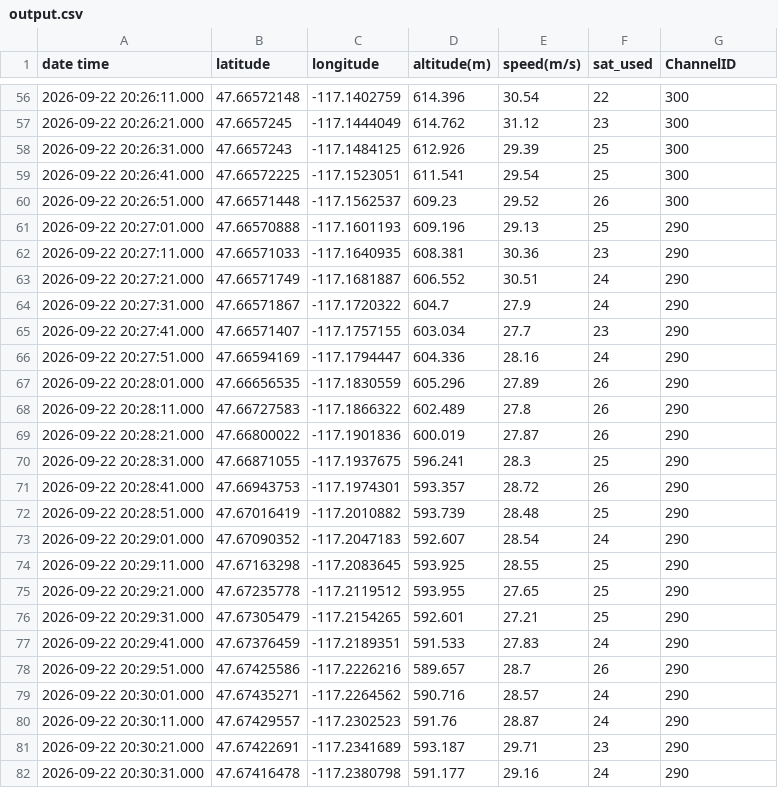
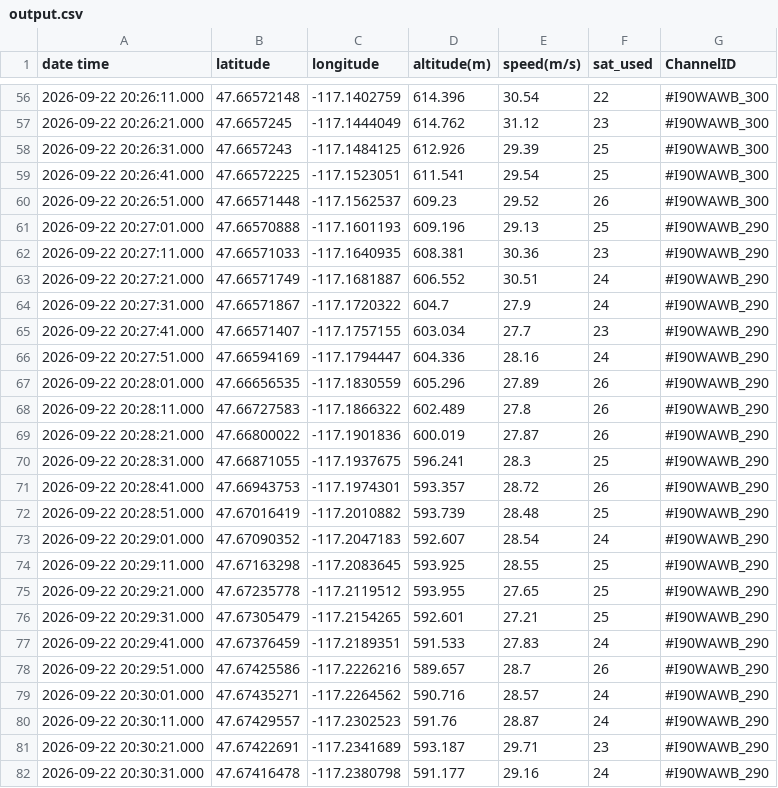
Before and after one commit to aanboo/Rust-eze, a CSV file: output.csv, drawn as a sheet; only a part is shown, gaps mark what is left out; the diff covers the shown part only.

```diff
--- a/output.csv
+++ b/output.csv
@@ -56,27 +56,27 @@ date time,latitude,longitude,altitude(m),speed(m/s),sat_used,ChannelID
-2026-09-22 20:26:11.000,47.66572148,-117.1402759,614.396,30.54,22,300
-2026-09-22 20:26:21.000,47.6657245,-117.1444049,614.762,31.12,23,300
-2026-09-22 20:26:31.000,47.6657243,-117.1484125,612.926,29.39,25,300
-2026-09-22 20:26:41.000,47.66572225,-117.1523051,611.541,29.54,25,300
-2026-09-22 20:26:51.000,47.66571448,-117.1562537,609.23,29.52,26,300
-2026-09-22 20:27:01.000,47.66570888,-117.1601193,609.196,29.13,25,290
-2026-09-22 20:27:11.000,47.66571033,-117.1640935,608.381,30.36,23,290
-2026-09-22 20:27:21.000,47.66571749,-117.1681887,606.552,30.51,24,290
-2026-09-22 20:27:31.000,47.66571867,-117.1720322,604.7,27.9,24,290
-2026-09-22 20:27:41.000,47.66571407,-117.1757155,603.034,27.7,23,290
-2026-09-22 20:27:51.000,47.66594169,-117.1794447,604.336,28.16,24,290
-2026-09-22 20:28:01.000,47.66656535,-117.1830559,605.296,27.89,26,290
-2026-09-22 20:28:11.000,47.66727583,-117.1866322,602.489,27.8,26,290
-2026-09-22 20:28:21.000,47.66800022,-117.1901836,600.019,27.87,26,290
-2026-09-22 20:28:31.000,47.66871055,-117.1937675,596.241,28.3,25,290
-2026-09-22 20:28:41.000,47.66943753,-117.1974301,593.357,28.72,26,290
-2026-09-22 20:28:51.000,47.67016419,-117.2010882,593.739,28.48,25,290
-2026-09-22 20:29:01.000,47.67090352,-117.2047183,592.607,28.54,24,290
-2026-09-22 20:29:11.000,47.67163298,-117.2083645,593.925,28.55,25,290
-2026-09-22 20:29:21.000,47.67235778,-117.2119512,593.955,27.65,25,290
-2026-09-22 20:29:31.000,47.67305479,-117.2154265,592.601,27.21,25,290
-2026-09-22 20:29:41.000,47.67376459,-117.2189351,591.533,27.83,24,290
-2026-09-22 20:29:51.000,47.67425586,-117.2226216,589.657,28.7,26,290
-2026-09-22 20:30:01.000,47.67435271,-117.2264562,590.716,28.57,24,290
-2026-09-22 20:30:11.000,47.67429557,-117.2302523,591.76,28.87,24,290
-2026-09-22 20:30:21.000,47.67422691,-117.2341689,593.187,29.71,23,290
-2026-09-22 20:30:31.000,47.67416478,-117.2380798,591.177,29.16,24,290
+2026-09-22 20:26:11.000,47.66572148,-117.1402759,614.396,30.54,22,#I90WAWB_300
+2026-09-22 20:26:21.000,47.6657245,-117.1444049,614.762,31.12,23,#I90WAWB_300
+2026-09-22 20:26:31.000,47.6657243,-117.1484125,612.926,29.39,25,#I90WAWB_300
+2026-09-22 20:26:41.000,47.66572225,-117.1523051,611.541,29.54,25,#I90WAWB_300
+2026-09-22 20:26:51.000,47.66571448,-117.1562537,609.23,29.52,26,#I90WAWB_300
+2026-09-22 20:27:01.000,47.66570888,-117.1601193,609.196,29.13,25,#I90WAWB_290
+2026-09-22 20:27:11.000,47.66571033,-117.1640935,608.381,30.36,23,#I90WAWB_290
+2026-09-22 20:27:21.000,47.66571749,-117.1681887,606.552,30.51,24,#I90WAWB_290
+2026-09-22 20:27:31.000,47.66571867,-117.1720322,604.7,27.9,24,#I90WAWB_290
+2026-09-22 20:27:41.000,47.66571407,-117.1757155,603.034,27.7,23,#I90WAWB_290
+2026-09-22 20:27:51.000,47.66594169,-117.1794447,604.336,28.16,24,#I90WAWB_290
+2026-09-22 20:28:01.000,47.66656535,-117.1830559,605.296,27.89,26,#I90WAWB_290
+2026-09-22 20:28:11.000,47.66727583,-117.1866322,602.489,27.8,26,#I90WAWB_290
+2026-09-22 20:28:21.000,47.66800022,-117.1901836,600.019,27.87,26,#I90WAWB_290
+2026-09-22 20:28:31.000,47.66871055,-117.1937675,596.241,28.3,25,#I90WAWB_290
+2026-09-22 20:28:41.000,47.66943753,-117.1974301,593.357,28.72,26,#I90WAWB_290
+2026-09-22 20:28:51.000,47.67016419,-117.2010882,593.739,28.48,25,#I90WAWB_290
+2026-09-22 20:29:01.000,47.67090352,-117.2047183,592.607,28.54,24,#I90WAWB_290
+2026-09-22 20:29:11.000,47.67163298,-117.2083645,593.925,28.55,25,#I90WAWB_290
+2026-09-22 20:29:21.000,47.67235778,-117.2119512,593.955,27.65,25,#I90WAWB_290
+2026-09-22 20:29:31.000,47.67305479,-117.2154265,592.601,27.21,25,#I90WAWB_290
+2026-09-22 20:29:41.000,47.67376459,-117.2189351,591.533,27.83,24,#I90WAWB_290
+2026-09-22 20:29:51.000,47.67425586,-117.2226216,589.657,28.7,26,#I90WAWB_290
+2026-09-22 20:30:01.000,47.67435271,-117.2264562,590.716,28.57,24,#I90WAWB_290
+2026-09-22 20:30:11.000,47.67429557,-117.2302523,591.76,28.87,24,#I90WAWB_290
+2026-09-22 20:30:21.000,47.67422691,-117.2341689,593.187,29.71,23,#I90WAWB_290
+2026-09-22 20:30:31.000,47.67416478,-117.2380798,591.177,29.16,24,#I90WAWB_290
```
Also changed, not shown: 97 edited cells elsewhere in this file, 8 other files.
